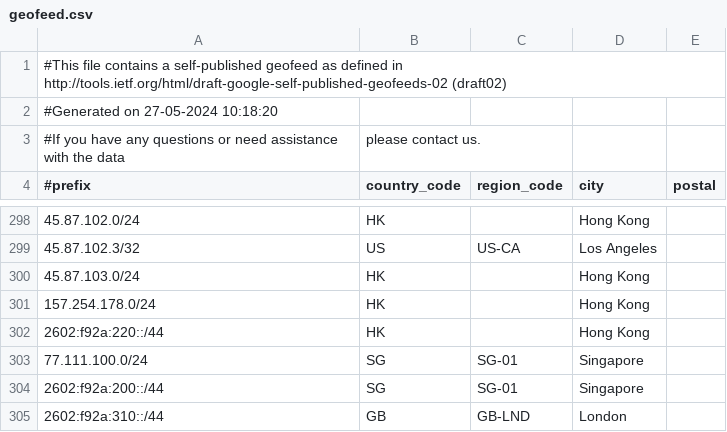
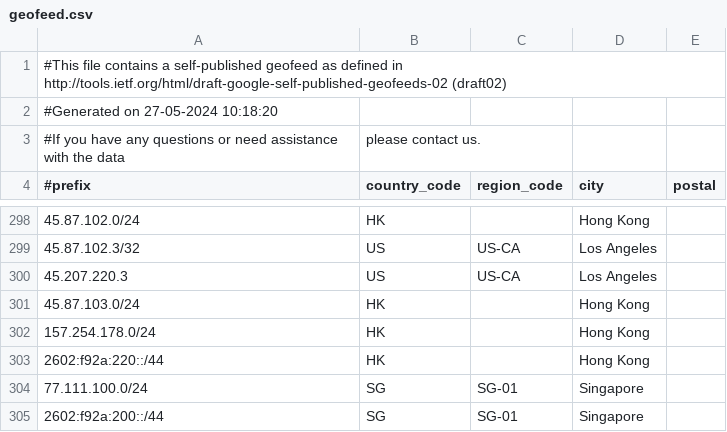
Before and after one commit to MoeDove-LLC/WEB, a CSV file: geofeed.csv, drawn as a sheet; only a part is shown, gaps mark what is left out; the shorter side is filled out with more unchanged rows; the diff names each change by its address in the sheet, - before the commit and + after, or states it on an @@ line.

Commit message:
Update geofeed.csv

```diff
--- a/geofeed.csv
+++ b/geofeed.csv
+row 300: 45.207.220.3 | US | US-CA | Los Angeles
```
